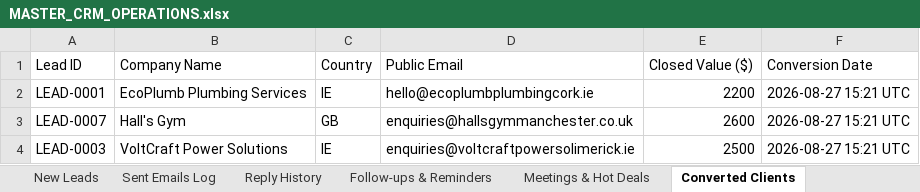
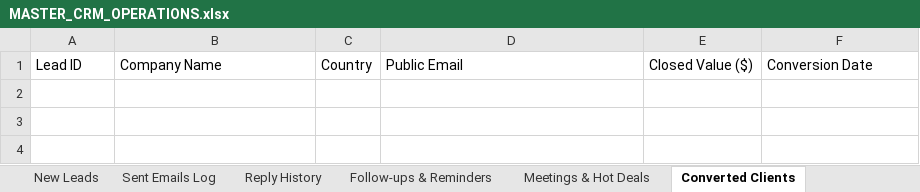
Before and after one commit to vivek-shaganti1/lead-generator, an Excel workbook: Mail/data/MASTER_CRM_OPERATIONS.xlsx, sheet Converted Clients, drawn as a sheet; values as stored, in another font and other column widths than the file's, no borders; the diff names each change by its address in the sheet, - before the commit and + after, or states it on an @@ line.

```diff
--- a/Mail/data/MASTER_CRM_OPERATIONS.xlsx (sheet Converted Clients)
+++ b/Mail/data/MASTER_CRM_OPERATIONS.xlsx (sheet Converted Clients)
-row 2: LEAD-0001 | EcoPlumb Plumbing Services | IE | hello@ecoplumbplumbingcork.ie | 2200 | 2026-08-27 15:21 UTC
-row 3: LEAD-0007 | Hall's Gym | GB | enquiries@hallsgymmanchester.co.uk | 2600 | 2026-08-27 15:21 UTC
-row 4: LEAD-0003 | VoltCraft Power Solutions | IE | enquiries@voltcraftpowersolimerick.ie | 2500 | 2026-08-27 15:21 UTC
```
Also changed, not shown: sheet Master Leads, sheet Follow-ups & Reminders, sheet Sent Emails Log, sheet New Leads, sheet Meetings & Hot Deals, sheet Reply History, 1 more sheet, data/MASTER_CRM_OPERATIONS.xlsx, exports/MASTER_CRM_OPERATIONS.xlsx, 5 other files.
